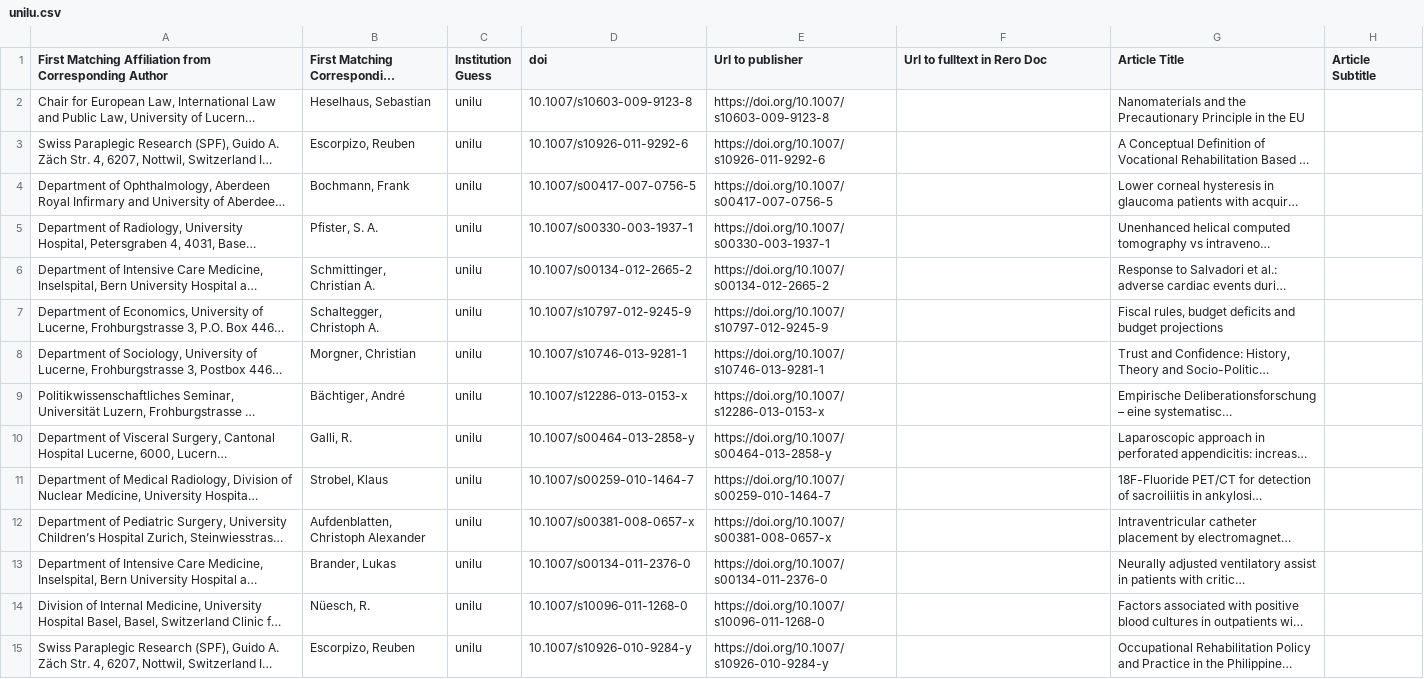
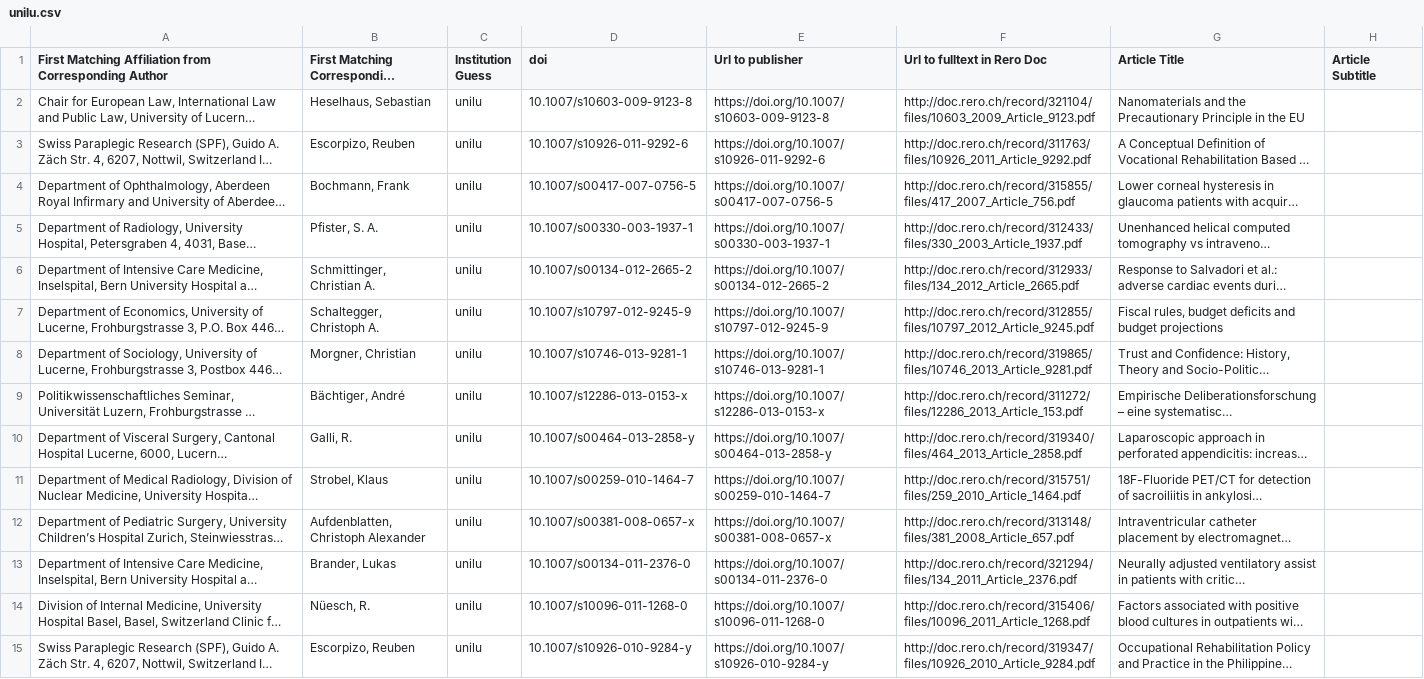
Before and after one commit to swissbib/metadataNationalLicences, a CSV file: swiss-publications-lists-springer/unilu.csv, drawn as a sheet; only a part is shown; long unchanged cells end in …; the diff covers the shown part only; the diff names each change by its address in the sheet, - before the commit and + after, or states it on an @@ line.

Commit message:
regenerate title lists with rerodoc url

```diff
--- a/swiss-publications-lists-springer/unilu.csv
+++ b/swiss-publications-lists-springer/unilu.csv
-F2 (Url to fulltext in Rero Doc): (empty)
+F2 (Url to fulltext in Rero Doc): http://doc.rero.ch/record/321104/files/10603_2009_Article_9123.pdf
-F3 (Url to fulltext in Rero Doc): (empty)
+F3 (Url to fulltext in Rero Doc): http://doc.rero.ch/record/311763/files/10926_2011_Article_9292.pdf
-F4 (Url to fulltext in Rero Doc): (empty)
+F4 (Url to fulltext in Rero Doc): http://doc.rero.ch/record/315855/files/417_2007_Article_756.pdf
-F5 (Url to fulltext in Rero Doc): (empty)
+F5 (Url to fulltext in Rero Doc): http://doc.rero.ch/record/312433/files/330_2003_Article_1937.pdf
-F6 (Url to fulltext in Rero Doc): (empty)
+F6 (Url to fulltext in Rero Doc): http://doc.rero.ch/record/312933/files/134_2012_Article_2665.pdf
-F7 (Url to fulltext in Rero Doc): (empty)
+F7 (Url to fulltext in Rero Doc): http://doc.rero.ch/record/312855/files/10797_2012_Article_9245.pdf
-F8 (Url to fulltext in Rero Doc): (empty)
+F8 (Url to fulltext in Rero Doc): http://doc.rero.ch/record/319865/files/10746_2013_Article_9281.pdf
-F9 (Url to fulltext in Rero Doc): (empty)
+F9 (Url to fulltext in Rero Doc): http://doc.rero.ch/record/311272/files/12286_2013_Article_153.pdf
-F10 (Url to fulltext in Rero Doc): (empty)
+F10 (Url to fulltext in Rero Doc): http://doc.rero.ch/record/319340/files/464_2013_Article_2858.pdf
-F11 (Url to fulltext in Rero Doc): (empty)
+F11 (Url to fulltext in Rero Doc): http://doc.rero.ch/record/315751/files/259_2010_Article_1464.pdf
-F12 (Url to fulltext in Rero Doc): (empty)
+F12 (Url to fulltext in Rero Doc): http://doc.rero.ch/record/313148/files/381_2008_Article_657.pdf
-F13 (Url to fulltext in Rero Doc): (empty)
+F13 (Url to fulltext in Rero Doc): http://doc.rero.ch/record/321294/files/134_2011_Article_2376.pdf
-F14 (Url to fulltext in Rero Doc): (empty)
+F14 (Url to fulltext in Rero Doc): http://doc.rero.ch/record/315406/files/10096_2011_Article_1268.pdf
-F15 (Url to fulltext in Rero Doc): (empty)
+F15 (Url to fulltext in Rero Doc): http://doc.rero.ch/record/319347/files/10926_2010_Article_9284.pdf
```
Also changed, not shown: 32 edited cells elsewhere in this file, 13 other files.
